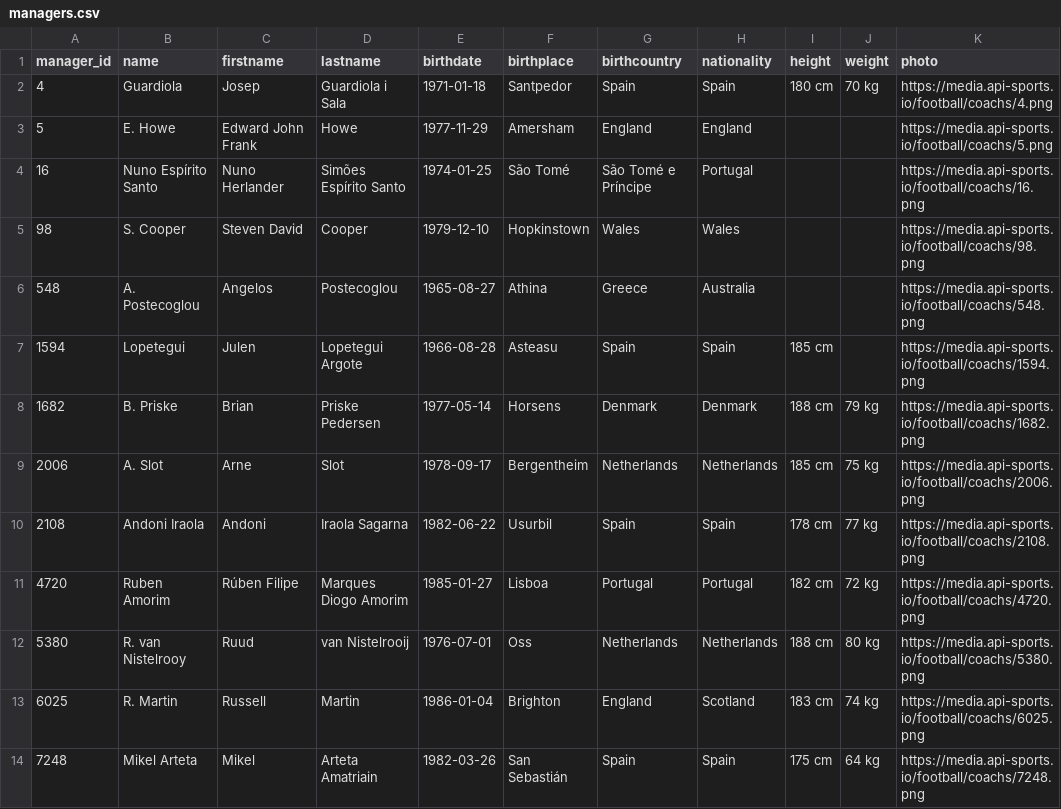
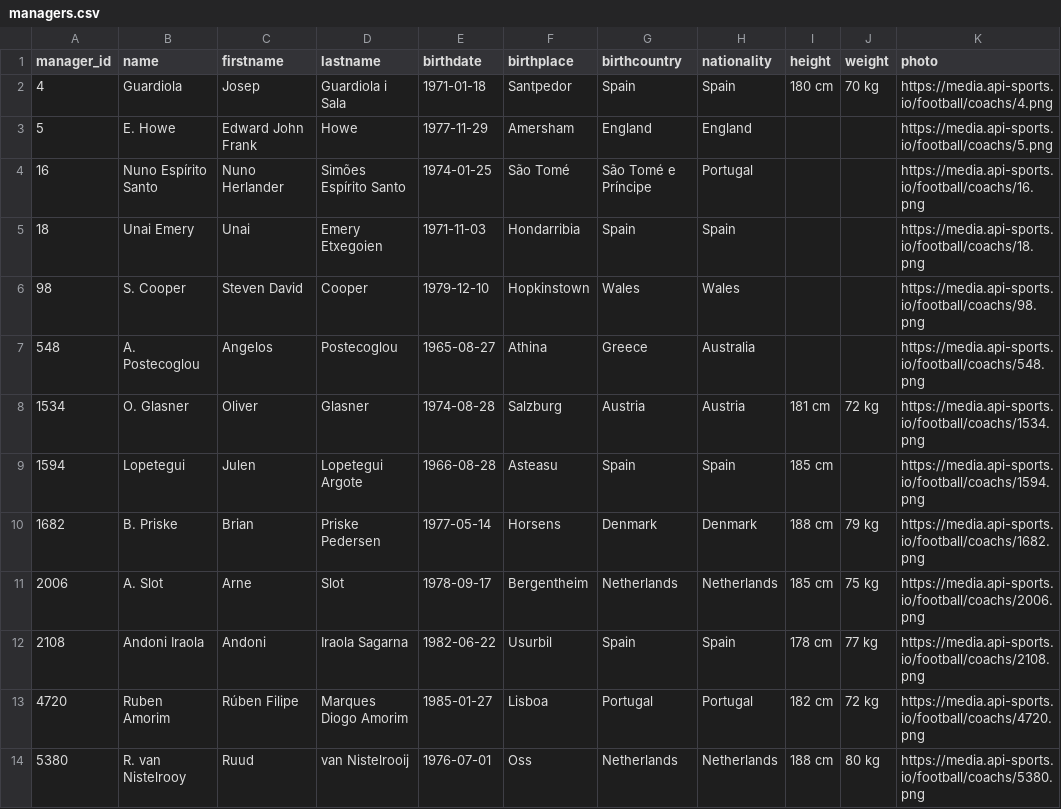
Before and after one commit to SebWae/football-api-data, a CSV file: data/managers.csv, drawn as a sheet; only a part is shown; the shorter side is filled out with more unchanged rows.

Commit message:
registered fixture 1208135

```diff
--- a/data/managers.csv
+++ b/data/managers.csv
@@ -4,4 +4,6 @@ manager_id,name,firstname,lastname,birthdate,birthplace,birthcountry,nationality
 16,Nuno Espírito Santo,Nuno Herlander,Simões Espírito Santo,1974-01-25,São Tomé,São Tomé e Príncipe,Portugal,,,https://media.api-sports.io/football/coachs/16.png
+18,Unai Emery,Unai,Emery Etxegoien,1971-11-03,Hondarribia,Spain,Spain,,,https://media.api-sports.io/football/coachs/18.png
 98,S. Cooper,Steven David,Cooper,1979-12-10,Hopkinstown,Wales,Wales,,,https://media.api-sports.io/football/coachs/98.png
 548,A. Postecoglou,Angelos,Postecoglou,1965-08-27,Athina,Greece,Australia,,,https://media.api-sports.io/football/coachs/548.png
+1534,O. Glasner,Oliver,Glasner,1974-08-28,Salzburg,Austria,Austria,181 cm,72 kg,https://media.api-sports.io/football/coachs/1534.png
 1594,Lopetegui,Julen,Lopetegui Argote,1966-08-28,Asteasu,Spain,Spain,185 cm,,https://media.api-sports.io/football/coachs/1594.png
```
